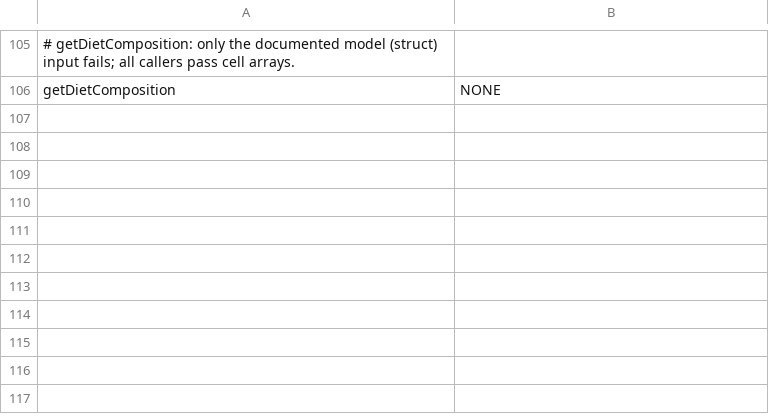
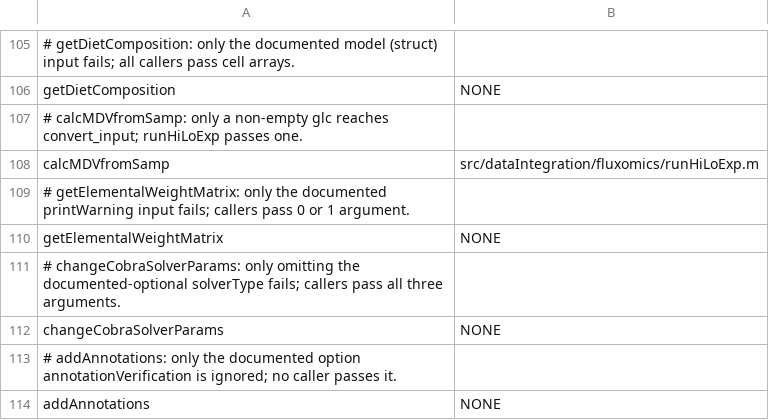
Before and after one commit to opencobra/cobratoolbox, a TSV file: specs/20261113-142115-test-backfill-tiers/inventory/quarantine-seeds.tsv, drawn as a sheet; only a part is shown, gaps mark what is left out; the diff names each change by its address in the sheet, - before the commit and + after, or states it on an @@ line.

Commit message:
Back-fill wave 09: 30 Tier 1 functions, 12 quarantined
17 functions tested, including the generated c13 solvers slvrCumomer
(63,866 lines) and slvrCumomer_fast (48,228 lines), fully covered and
cross-checked against the EMU solvers. Quarantined among others
getBinsOfFluxes, getIds2VMH, calcMDVfromSamp (missing convert_input),
defineUptakeSecretionProfiles and illustrate_ppp. A severity consistency
rule (a documented input that fails is error/unusable-option) also
quarantines getElementalWeightMatrix and, revising wave 03,
changeCobraSolverParams; neither blocks a caller.

```diff
--- a/specs/20261113-142115-test-backfill-tiers/inventory/quarantine-seeds.tsv
+++ b/specs/20261113-142115-test-backfill-tiers/inventory/quarantine-seeds.tsv
+row 107: # calcMDVfromSamp: only a non-empty glc reaches convert_input; runHiLoExp passes one.
+row 108: calcMDVfromSamp | src/dataIntegration/fluxomics/runHiLoExp.m
+row 109: # getElementalWeightMatrix: only the documented printWarning input fails; callers pass 0 or 1 argument.
+row 110: getElementalWeightMatrix | NONE
+row 111: # changeCobraSolverParams: only omitting the documented-optional solverType fails; callers pass all three arguments.
+row 112: changeCobraSolverParams | NONE
+row 113: # addAnnotations: only the documented option annotationVerification is ignored; no caller passes it.
+row 114: addAnnotations | NONE
```
Also changed, not shown: 44 other files.
